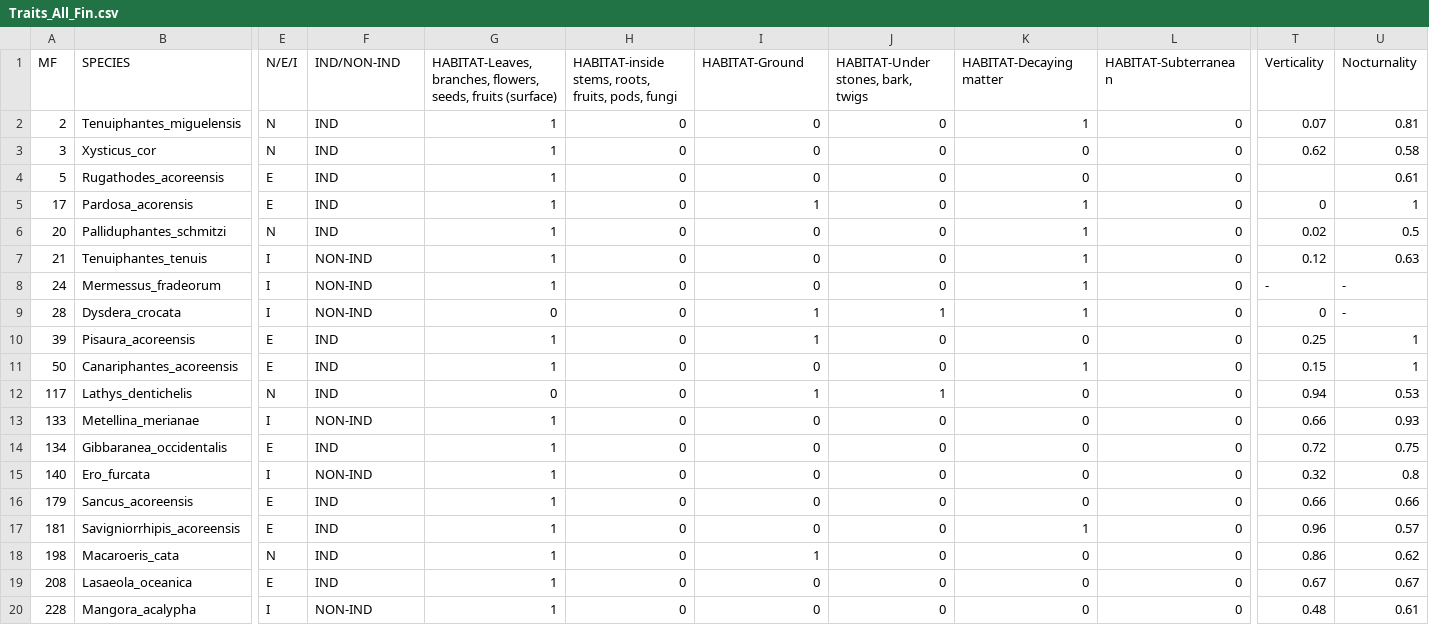
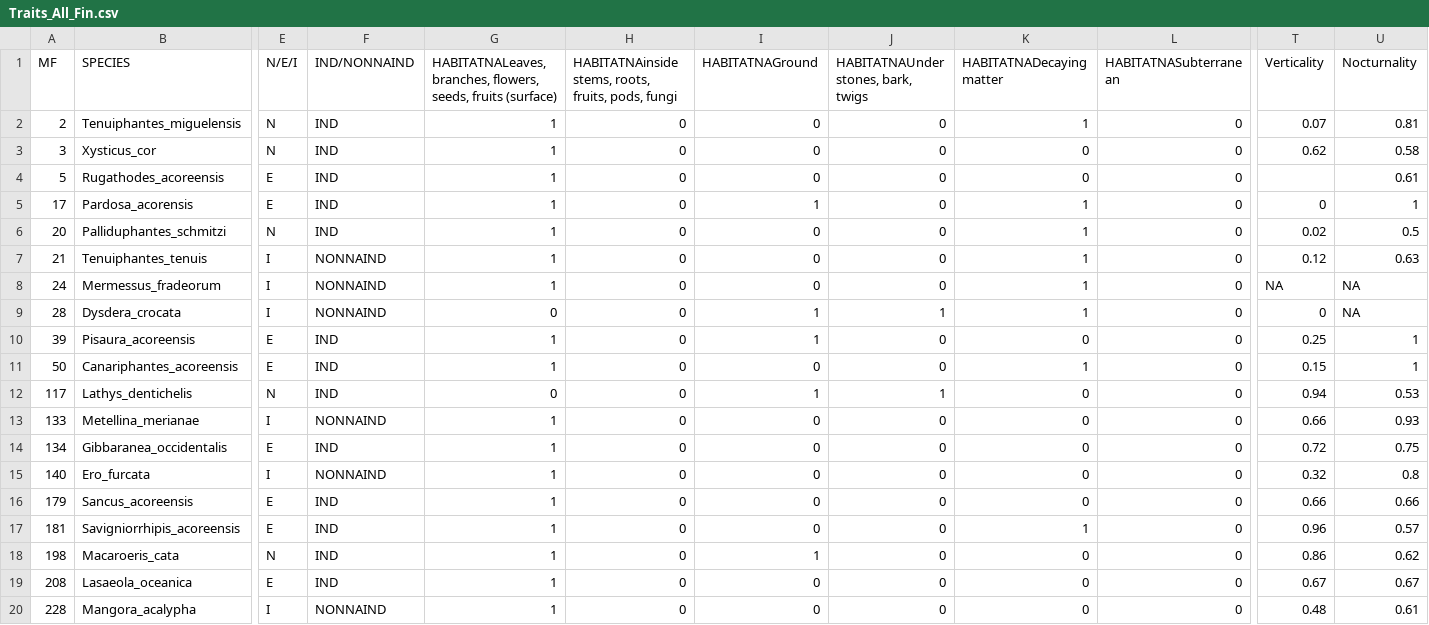
Before and after one commit to elprogramadordeldiablo/FinlandAnalysis, a CSV file: Traits_All_Fin.csv, drawn as a sheet; only a part is shown, gaps mark what is left out; the diff covers the shown part only; the diff names each change by its address in the sheet, - before the commit and + after, or states it on an @@ line.

Commit message:
Changed the  "-" by "NA"

```diff
--- a/Traits_All_Fin.csv
+++ b/Traits_All_Fin.csv
-F1: IND/NON-IND
+F1: IND/NONNAIND
-G1: HABITAT-Leaves, branches, flowers,…
+G1: HABITATNALeaves, branches, flowers,…
-H1: HABITAT-inside stems, roots,…
+H1: HABITATNAinside stems, roots,…
-I1: HABITAT-Ground
+I1: HABITATNAGround
-J1: HABITAT-Under stones, bark, twigs
+J1: HABITATNAUnder stones, bark, twigs
-K1: HABITAT-Decaying matter
+K1: HABITATNADecaying matter
-L1: HABITAT-Subterranean
+L1: HABITATNASubterranean
-F7:F9 (IND/NONNAIND): NON-IND
+F7:F9 (IND/NONNAIND): NONNAIND
-T8 (Verticality): -
+T8 (Verticality): NA
-U8:U9 (Nocturnality): -
+U8:U9 (Nocturnality): NA
-F13 (IND/NONNAIND): NON-IND
+F13 (IND/NONNAIND): NONNAIND
-F15 (IND/NONNAIND): NON-IND
+F15 (IND/NONNAIND): NONNAIND
-F20 (IND/NONNAIND): NON-IND
+F20 (IND/NONNAIND): NONNAIND
```
Also changed, not shown: 110 edited cells elsewhere in this file.
